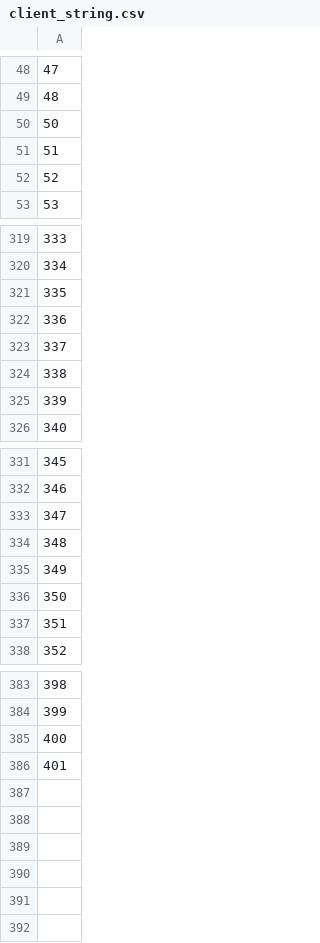
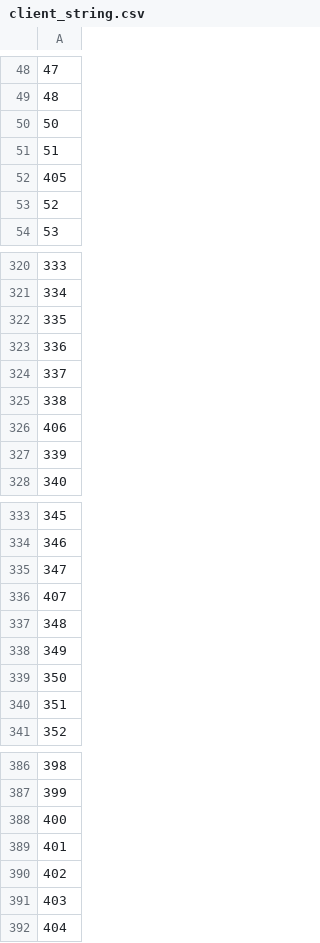
Before and after one commit to madalang-games/project-fill, a CSV file: server/generated/data/string/client_string.csv, drawn as a sheet; only a part is shown, gaps mark what is left out; the diff names each change by its address in the sheet, - before the commit and + after, or states it on an @@ line.

```diff
--- a/server/generated/data/string/client_string.csv
+++ b/server/generated/data/string/client_string.csv
+row 52: 405
+row 326: 406
+row 336: 407
+row 390: 402
+row 391: 403
+row 392: 404
```
Also changed, not shown: client/project-fill/Assets/Resources/Data/string/client_string.csv, shared/datas/string/client_string.csv, 1 other file.
